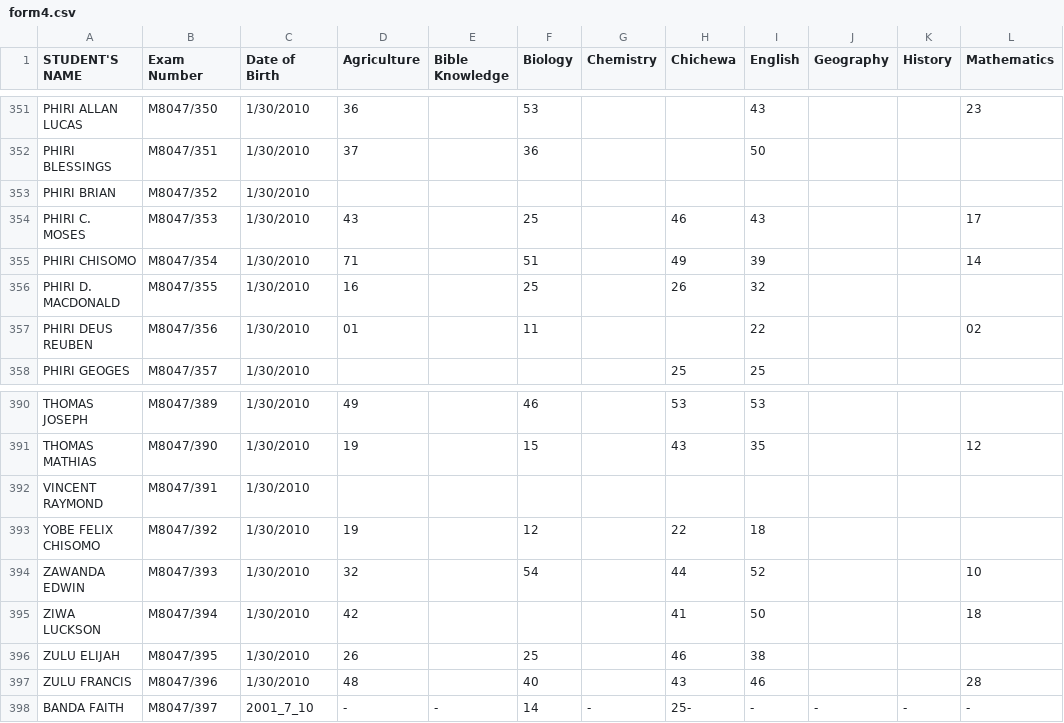
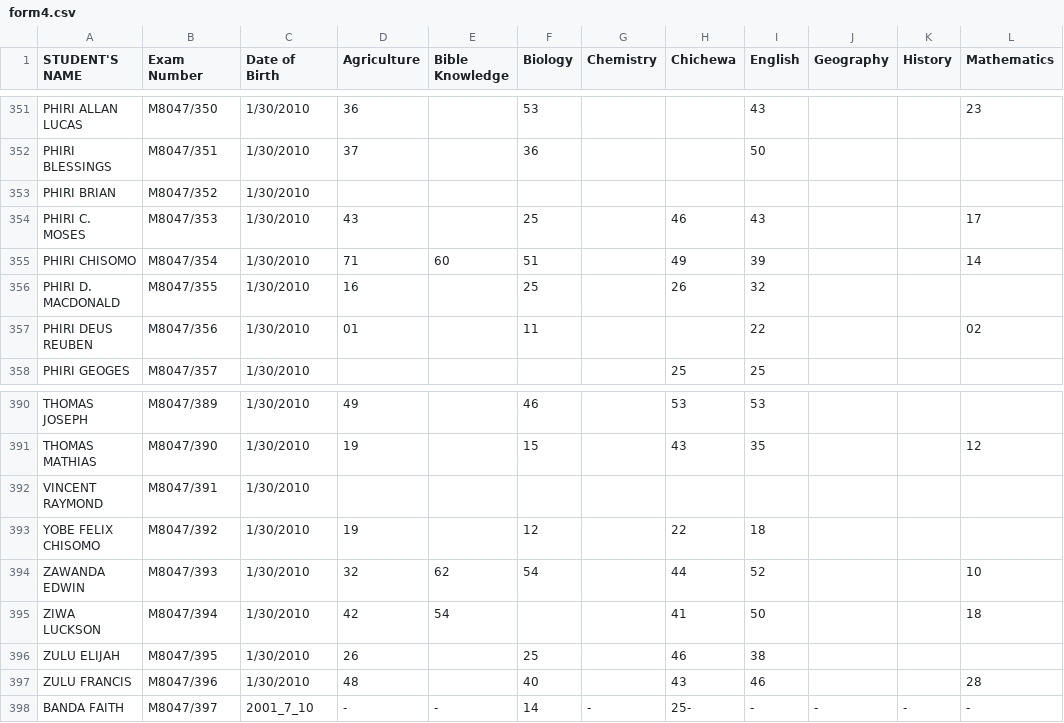
Before and after one commit to magawass/m1, a CSV file: form4.csv, drawn as a sheet; only a part is shown, gaps mark what is left out; the diff names each change by its address in the sheet, - before the commit and + after, or states it on an @@ line.

Commit message:
Update: form4 - Bible Knowledge (4/22/2026, 12:35:26 PM)

```diff
--- a/form4.csv
+++ b/form4.csv
-E355 (Bible Knowledge): (empty)
+E355 (Bible Knowledge): 60
-E394 (Bible Knowledge): (empty)
+E394 (Bible Knowledge): 62
-E395 (Bible Knowledge): (empty)
+E395 (Bible Knowledge): 54
```
